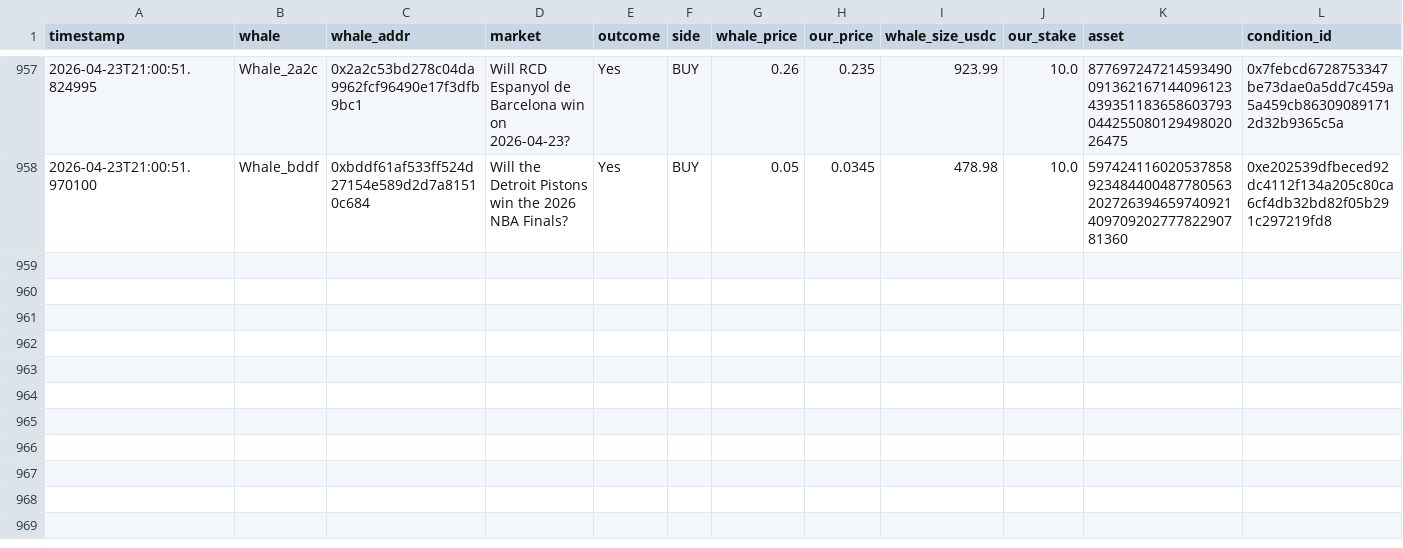
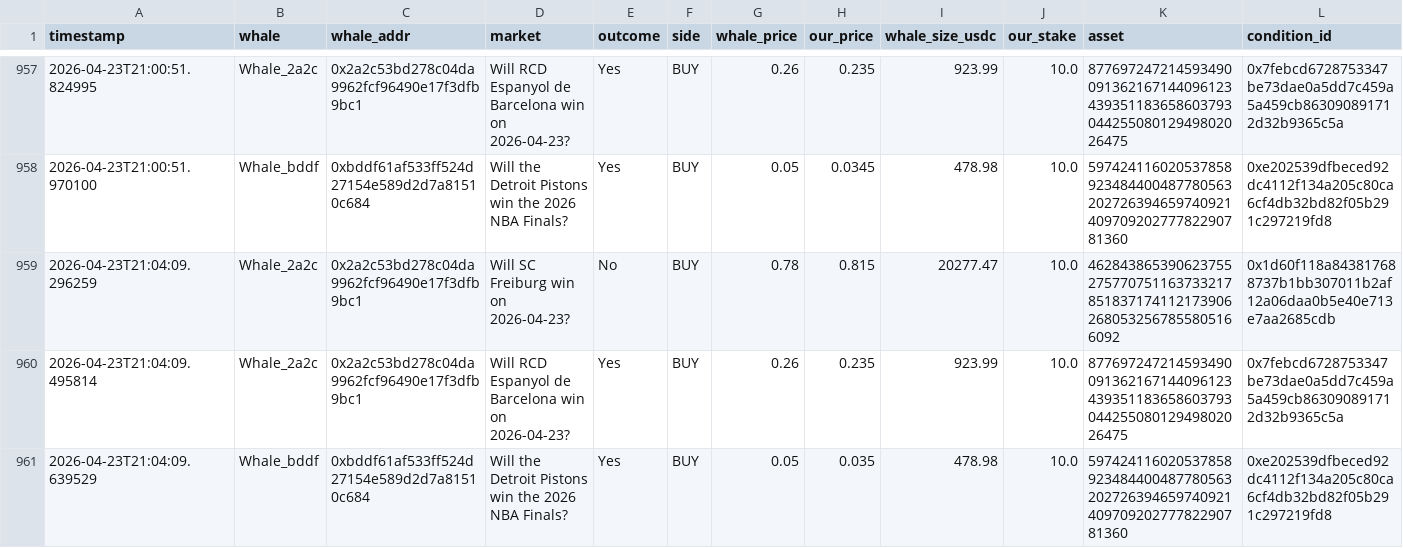
Before and after one commit to hectorm17/polymarket-tracker, a CSV file: copy_trades.csv, drawn as a sheet; only a part is shown, gaps mark what is left out; rows hold the shown columns only; the diff names each change by its address in the sheet, - before the commit and + after, or states it on an @@ line.

Commit message:
auto: update copy_trades.csv 21:04

```diff
--- a/copy_trades.csv
+++ b/copy_trades.csv
+row 959: 2026-04-23T21:04:09.296259 | Whale_2a2c | 0x2a2c53bd278c04da9962fcf96490e17f3dfb9bc1 | Will SC Freiburg win on 2026-04-23? | No | BUY | 0.78 | 0.815 | 20277.47 | 10.0 | 4628438653906237552757707511637332178518371741121739062680532567855805166092 | 0x1d60f118a843817688737b1bb307011b2af12a06daa0b5e40e713e7aa2685cdb
+row 960: 2026-04-23T21:04:09.495814 | Whale_2a2c | 0x2a2c53bd278c04da9962fcf96490e17f3dfb9bc1 | Will RCD Espanyol de Barcelona win on 2026-04-23? | Yes | BUY | 0.26 | 0.235 | 923.99 | 10.0 | 87769724721459349009136216714409612343935118365860379304425508012949802026475 | 0x7febcd6728753347be73dae0a5dd7c459a5a459cb863090891712d32b9365c5a
+row 961: 2026-04-23T21:04:09.639529 | Whale_bddf | 0xbddf61af533ff524d27154e589d2d7a81510c684 | Will the Detroit Pistons win the 2026 NBA Finals? | Yes | BUY | 0.05 | 0.035 | 478.98 | 10.0 | 59742411602053785892348440048778056320272639465974092140970920277782290781360 | 0xe202539dfbeced92dc4112f134a205c80ca6cf4db32bd82f05b291c297219fd8
```
